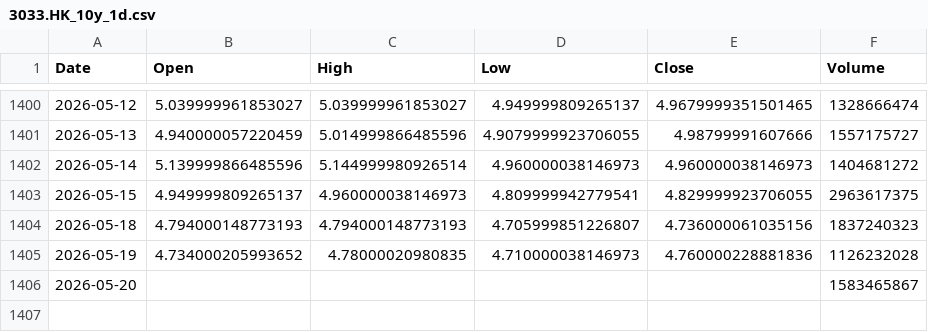
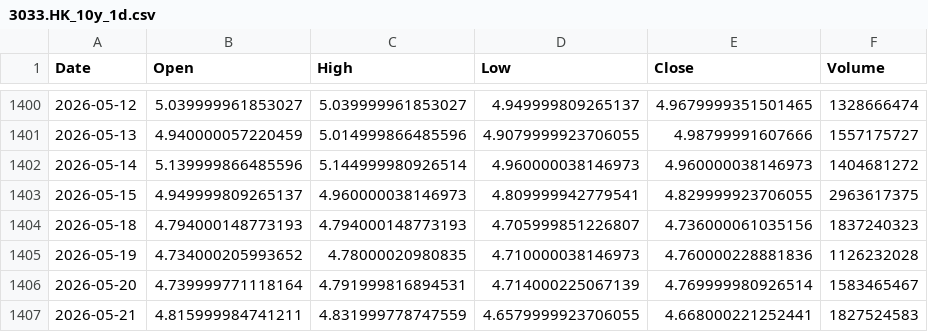
Before and after one commit to cnhjp/quant-trading-system, a CSV file: data/3033.HK_10y_1d.csv, drawn as a sheet; only a part is shown, gaps mark what is left out.

```diff
--- a/data/3033.HK_10y_1d.csv
+++ b/data/3033.HK_10y_1d.csv
@@ -1405,2 +1405,3 @@ Date,Open,High,Low,Close,Volume
 2026-05-19,4.734000205993652,4.78000020980835,4.710000038146973,4.760000228881836,1126232028
-2026-05-20,,,,,1583465867
+2026-05-20,4.739999771118164,4.791999816894531,4.714000225067139,4.769999980926514,1583465467
+2026-05-21,4.815999984741211,4.831999778747559,4.6579999923706055,4.668000221252441,1827524583
```
Also changed, not shown: data/510300.SS_10y_1d.csv, data/516350.SS_10y_1d.csv, 3 other files.
